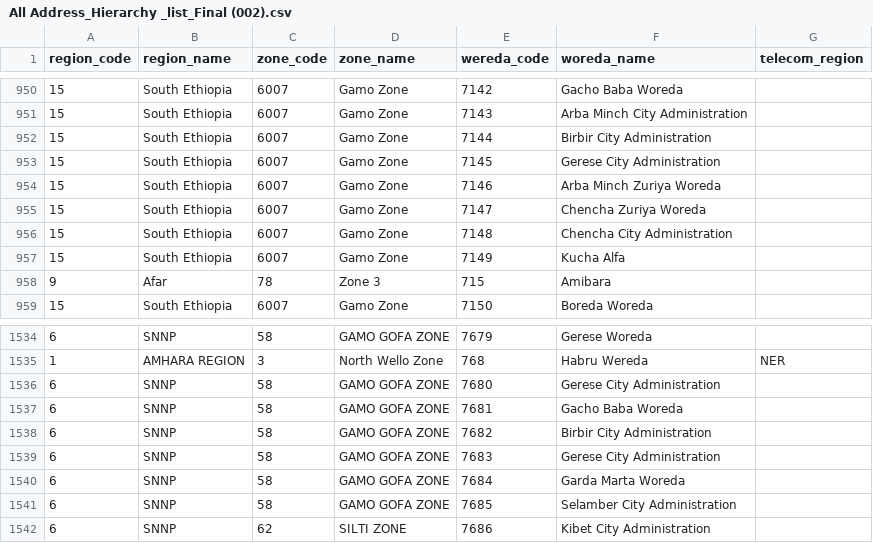
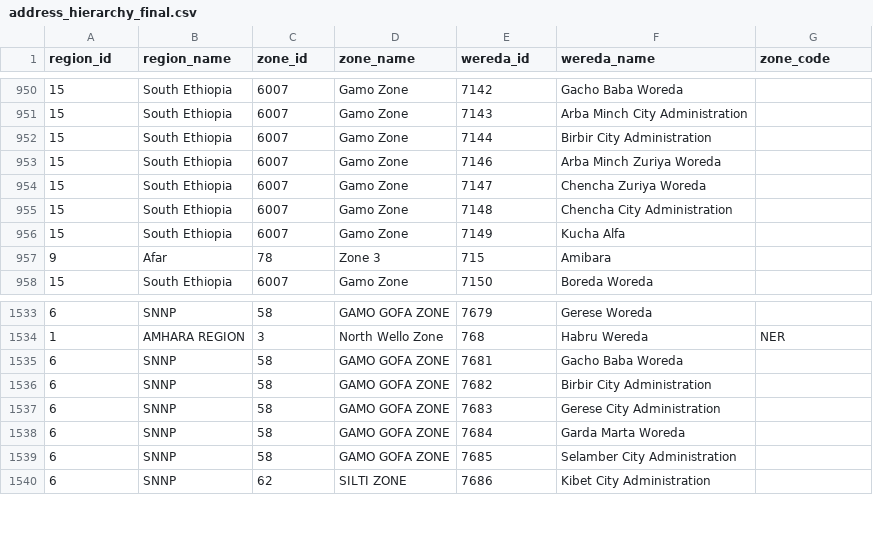
Before and after one commit to Felmeta-M/fixed-service-request, a CSV file: database/address_hierarchy_final.csv (was database/All Address_Hierarchy _list_Final (002).csv), drawn as a sheet; only a part is shown, gaps mark what is left out; the diff names each change by its address in the sheet, - before the commit and + after, or states it on an @@ line.

Commit message:
feat: update address hierarchy and seeder files
- Added new weredas to the Address_Hierarchy _listed.csv for the Amhara region, enhancing regional data coverage.
- Modified BandwidthOptionsSeeder to remove outdated residential bandwidth options.
- Updated DatabaseSeeder to include a commented call for EthioShopsTableSeeder.
- Enhanced NumberPoolSeeder documentation and updated the data structure for zone and department mappings.
- Improved RegionZoneWeredaSeeder to handle CSV reading more robustly and added error handling for missing files.

```diff
--- a/database/All Address_Hierarchy _list_Final (002).csv
+++ b/database/address_hierarchy_final.csv
-A1: region_code
+A1: region_id
-C1: zone_code
+C1: zone_id
-E1: wereda_code
+E1: wereda_id
-F1: woreda_name
+F1: wereda_name
-G1: telecom_region
+G1: zone_code
-row 953: 15 | South Ethiopia | 6007 | Gamo Zone | 7145 | Gerese City Administration
-row 1536: 6 | SNNP | 58 | GAMO GOFA ZONE | 7680 | Gerese City Administration
```
Also changed, not shown: 1 other file.
